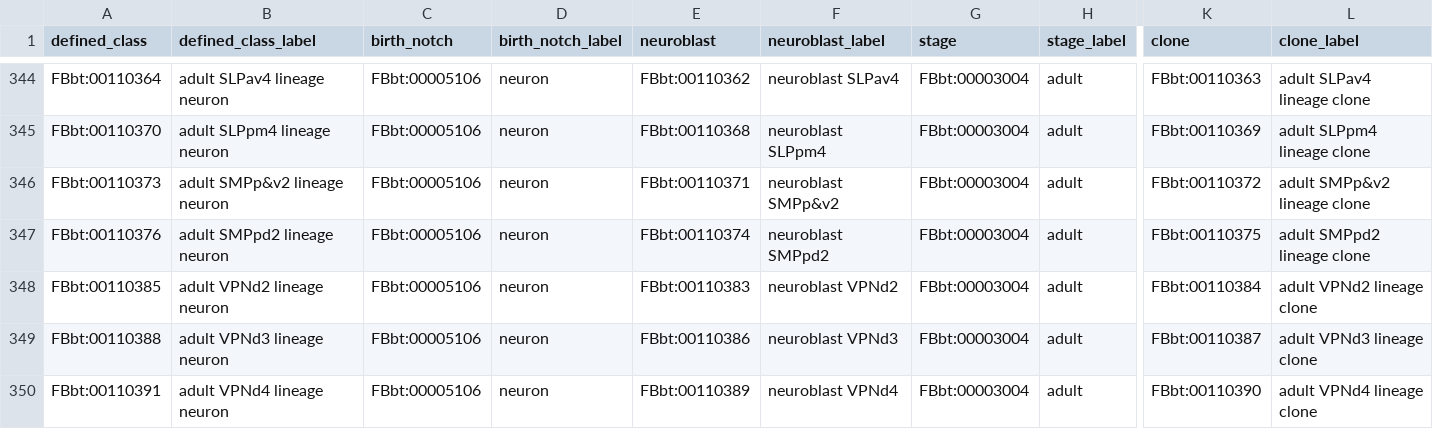
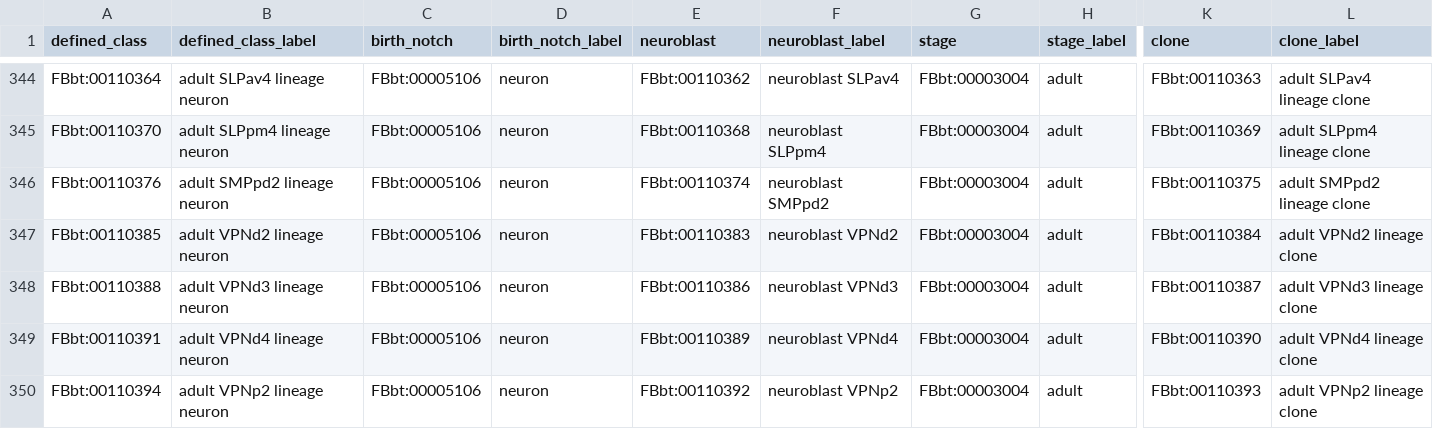
Before and after one commit to FlyBase/drosophila-anatomy-developmental-ontology, a TSV file: src/patterns/data/logical-only/neuronByBirthStageAndNotchStatusFromNeuroblastAtDevStage.tsv, drawn as a sheet; only a part is shown, gaps mark what is left out; the shorter side is filled out with more unchanged rows; rows hold the shown columns only; the diff names each change by its address in the sheet, - before the commit and + after, or states it on an @@ line.

Commit message:
SMPp&v2

```diff
--- a/src/patterns/data/logical-only/neuronByBirthStageAndNotchStatusFromNeuroblastAtDevStage.tsv
+++ b/src/patterns/data/logical-only/neuronByBirthStageAndNotchStatusFromNeuroblastAtDevStage.tsv
-row 346: FBbt:00110373 | adult SMPp&v2 lineage neuron | FBbt:00005106 | neuron | FBbt:00110371 | neuroblast SMPp&v2 | FBbt:00003004 | adult | FBbt:00110372 | adult SMPp&v2 lineage clone
```
Also changed, not shown: 2 other files.
